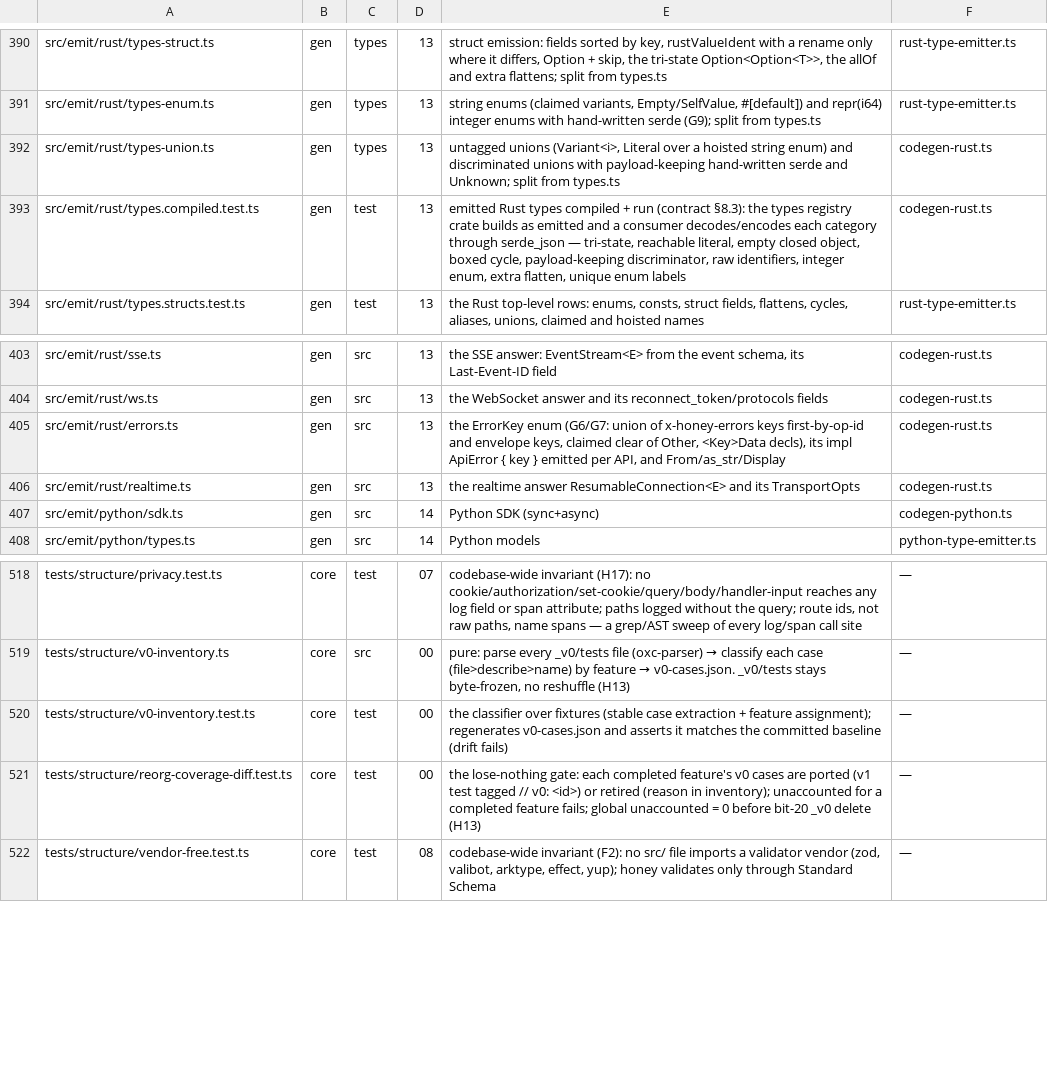
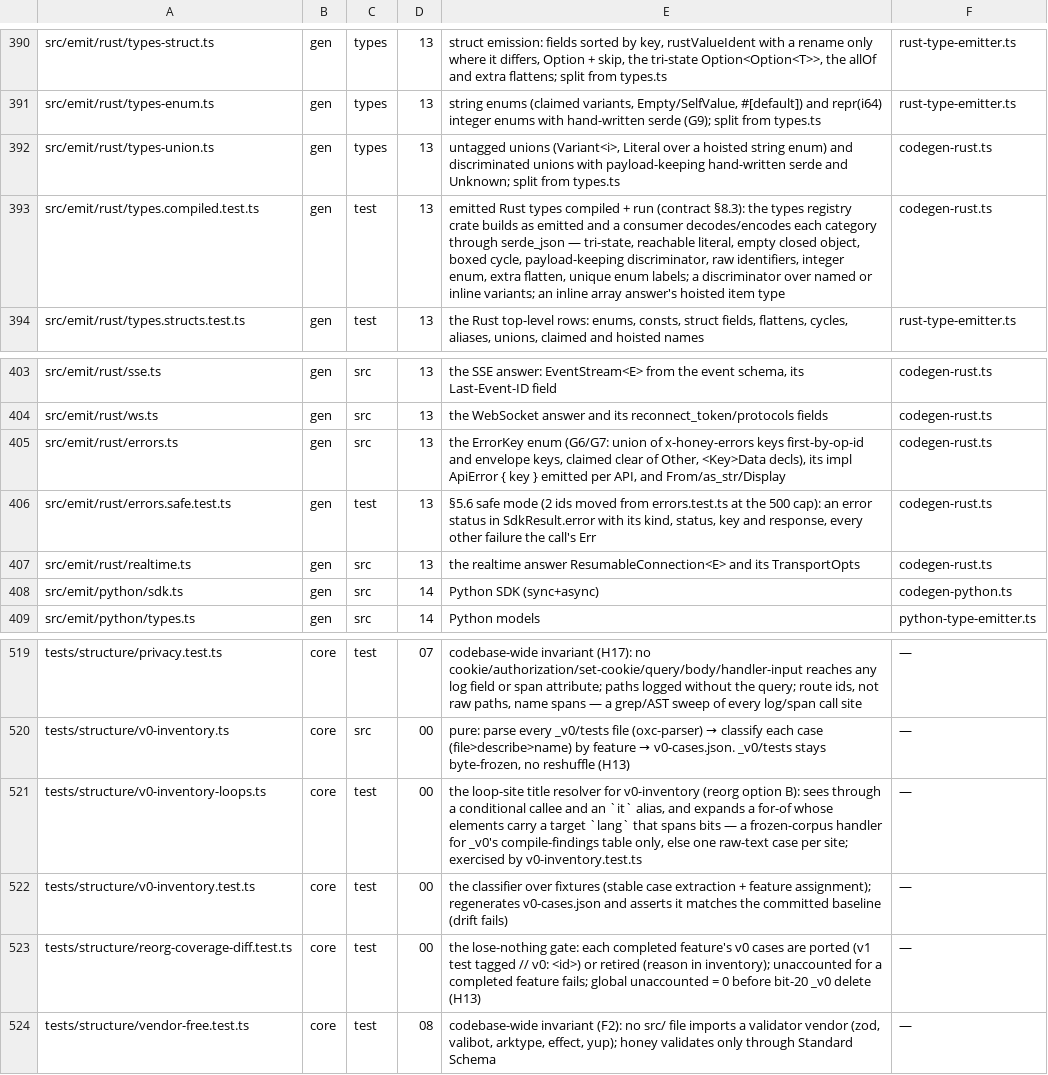
Before and after one commit to workerstack/backend, a TSV file: blueprint/files.tsv, drawn as a sheet; only a part is shown, gaps mark what is left out.

Commit message:
test(structure): count v0's loop-built compile findings, account them
The v0 inventory missed every test whose call is a conditional or an alias
of it, so the polyglot compile-findings loop and the generated SDK's URL
vectors were never counted. The parser now sees through a conditional, a
parenthesized or an aliased test call. A loop site still counts as one case
titled by its source text, so no existing id changes; the one exception is
a frozen loop whose entries name their target language, which expands per
entry with each case at its language's bit. The baseline grows by exactly
43 cases: 42 compile findings (rust 16, go 10, python 10, cli 6) and one
URL-vector site.

The 26 Go and Rust cases from closed bits 12 and 13 are accounted: 23 join
the v1 tests that already pin them, and three get new legs, a tagged union
with inline variants and an inline array answer in Go and Rust, each shown
to catch a broken emitter. The Rust safe-mode cases move to their own file
beside the full errors file, the adversarial corpus gains NUL and BEL, and
the URL-vector case joins the TS vector test, whose old tag belonged to
the SSE parser test.

```diff
--- a/blueprint/files.tsv
+++ b/blueprint/files.tsv
@@ -392,3 +392,3 @@ src/emit/rust/types-enum.ts	gen	types	13	string enums (claimed variants, Empty/S
 src/emit/rust/types-union.ts	gen	types	13	untagged unions (Variant<i>, Literal over a hoisted string enum) and discriminated unions with payload-keeping hand-written serde and Unknown; split from types.ts	codegen-rust.ts
-src/emit/rust/types.compiled.test.ts	gen	test	13	emitted Rust types compiled + run (contract §8.3): the types registry crate builds as emitted and a consumer decodes/encodes each category through serde_json — tri-state, reachable literal, empty closed object, boxed cycle, payload-keeping discriminator, raw identifiers, integer enum, extra flatten, unique enum labels	codegen-rust.ts
+src/emit/rust/types.compiled.test.ts	gen	test	13	emitted Rust types compiled + run (contract §8.3): the types registry crate builds as emitted and a consumer decodes/encodes each category through serde_json — tri-state, reachable literal, empty closed object, boxed cycle, payload-keeping discriminator, raw identifiers, integer enum, extra flatten, unique enum labels; a discriminator over named or inline variants; an inline array answer's hoisted item type	codegen-rust.ts
 src/emit/rust/types.structs.test.ts	gen	test	13	the Rust top-level rows: enums, consts, struct fields, flattens, cycles, aliases, unions, claimed and hoisted names	rust-type-emitter.ts
@@ -405,2 +405,3 @@ src/emit/rust/ws.ts	gen	src	13	the WebSocket answer and its reconnect_token/prot
 src/emit/rust/errors.ts	gen	src	13	the ErrorKey enum (G6/G7: union of x-honey-errors keys first-by-op-id and envelope keys, claimed clear of Other, <Key>Data decls), its impl ApiError { key } emitted per API, and From/as_str/Display	codegen-rust.ts
+src/emit/rust/errors.safe.test.ts	gen	test	13	§5.6 safe mode (2 ids moved from errors.test.ts at the 500 cap): an error status in SdkResult.error with its kind, status, key and response, every other failure the call's Err	codegen-rust.ts
 src/emit/rust/realtime.ts	gen	src	13	the realtime answer ResumableConnection<E> and its TransportOpts	codegen-rust.ts
@@ -519,2 +520,3 @@ tests/structure/privacy.test.ts	core	test	07	codebase-wide invariant (H17): no c
 tests/structure/v0-inventory.ts	core	src	00	pure: parse every _v0/tests file (oxc-parser) → classify each case (file>describe>name) by feature → v0-cases.json. _v0/tests stays byte-frozen, no reshuffle (H13)	—
+tests/structure/v0-inventory-loops.ts	core	test	00	the loop-site title resolver for v0-inventory (reorg option B): sees through a conditional callee and an `it` alias, and expands a for-of whose elements carry a target `lang` that spans bits — a frozen-corpus handler for _v0's compile-findings table only, else one raw-text case per site; exercised by v0-inventory.test.ts	—
 tests/structure/v0-inventory.test.ts	core	test	00	the classifier over fixtures (stable case extraction + feature assignment); regenerates v0-cases.json and asserts it matches the committed baseline (drift fails)	—
```
Also changed, not shown: 21 other files.
